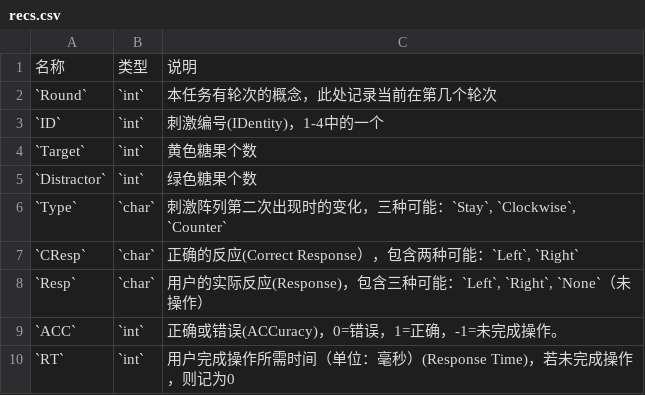
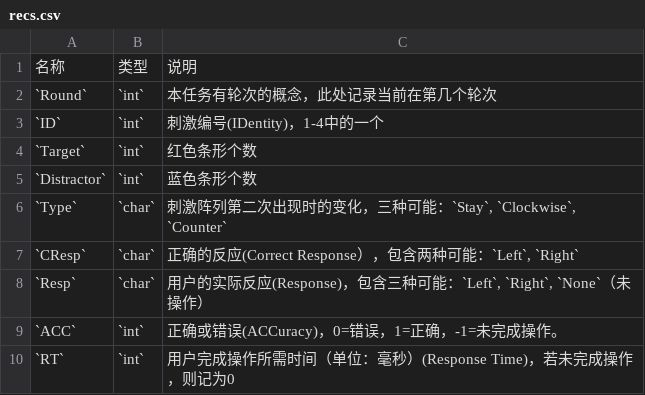
Before and after one commit to iquizoo/docs, a CSV file: data/config/Filtering/recs.csv, drawn as a sheet.

Commit message:
Rename two versions of Filtering task for consistency

```diff
--- a/data/config/Filtering/recs.csv
+++ b/data/config/Filtering/recs.csv
@@ -3,4 +3,4 @@
 `ID`,`int`,刺激编号(IDentity)，1-4中的一个
-`Target`,`int`,黄色糖果个数
-`Distractor`,`int`,绿色糖果个数
+`Target`,`int`,红色条形个数
+`Distractor`,`int`,蓝色条形个数
 `Type`,`char`,"刺激阵列第二次出现时的变化，三种可能：`Stay`, `Clockwise`, `Counter`"
```
Also changed, not shown: data/config/Filtering2/recs.csv, 6 other files.
